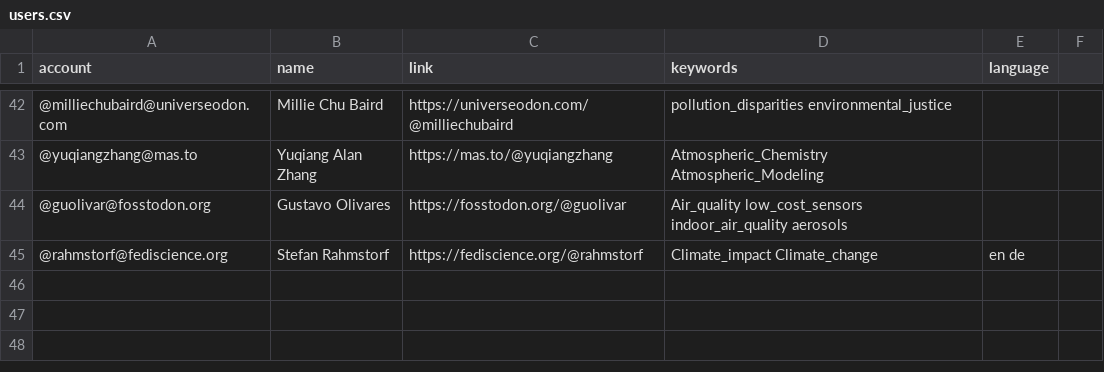
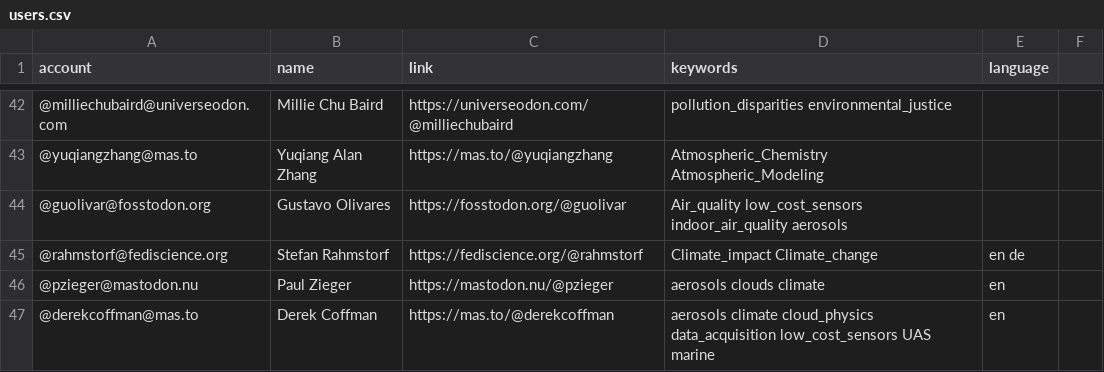
Before and after one commit to jorgesat/Mastodon-Atmospheric, a CSV file: resources/users.csv, drawn as a sheet; only a part is shown, gaps mark what is left out.

Commit message:
Add 2 more entries

```diff
--- a/resources/users.csv
+++ b/resources/users.csv
@@ -45 +45,3 @@
 @rahmstorf@fediscience.org,Stefan Rahmstorf,https://fediscience.org/@rahmstorf,Climate_impact Climate_change, en de
+@pzieger@mastodon.nu,Paul Zieger,https://mastodon.nu/@pzieger,aerosols clouds climate,en
+@derekcoffman@mas.to,Derek Coffman,https://mas.to/@derekcoffman,aerosols climate cloud_physics data_acquisition low_cost_sensors UAS marine, en
```
